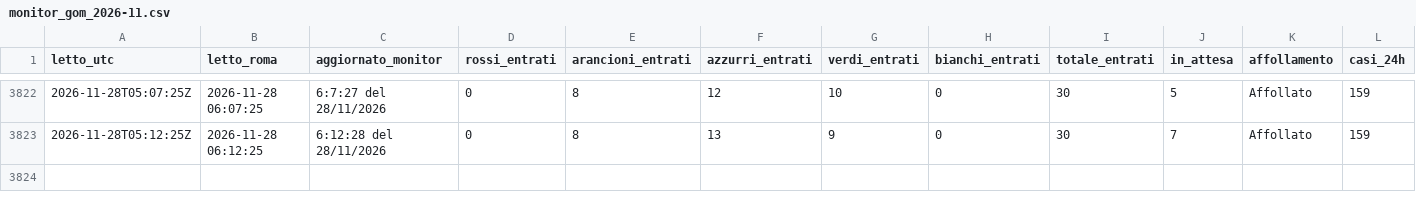
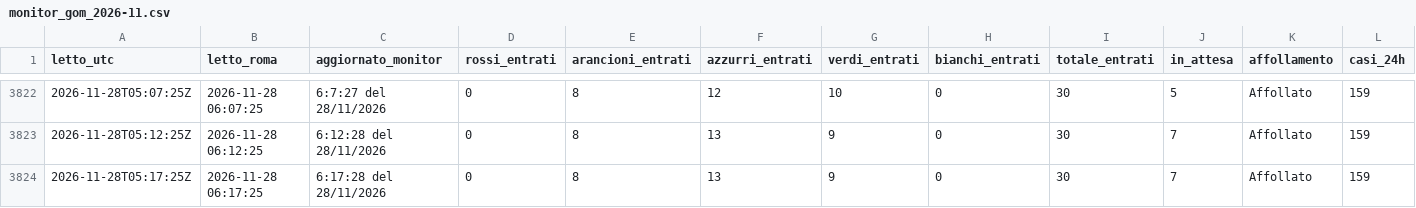
Before and after one commit to denisediprima69/insala-monitor, a CSV file: data/monitor_gom_2026-11.csv, drawn as a sheet; only a part is shown, gaps mark what is left out.

Commit message:
Monitor 2026-11-28 06:17

```diff
--- a/data/monitor_gom_2026-11.csv
+++ b/data/monitor_gom_2026-11.csv
@@ -3823 +3823,2 @@ letto_utc,letto_roma,aggiornato_monitor,rossi_entrati,arancioni_entrati,azzurri_
 2026-11-28T05:12:25Z,2026-11-28 06:12:25,6:12:28 del 28/11/2026,0,8,13,9,0,30,7,Affollato,159
+2026-11-28T05:17:25Z,2026-11-28 06:17:25,6:17:28 del 28/11/2026,0,8,13,9,0,30,7,Affollato,159
```
Also changed, not shown: 1 other file.
